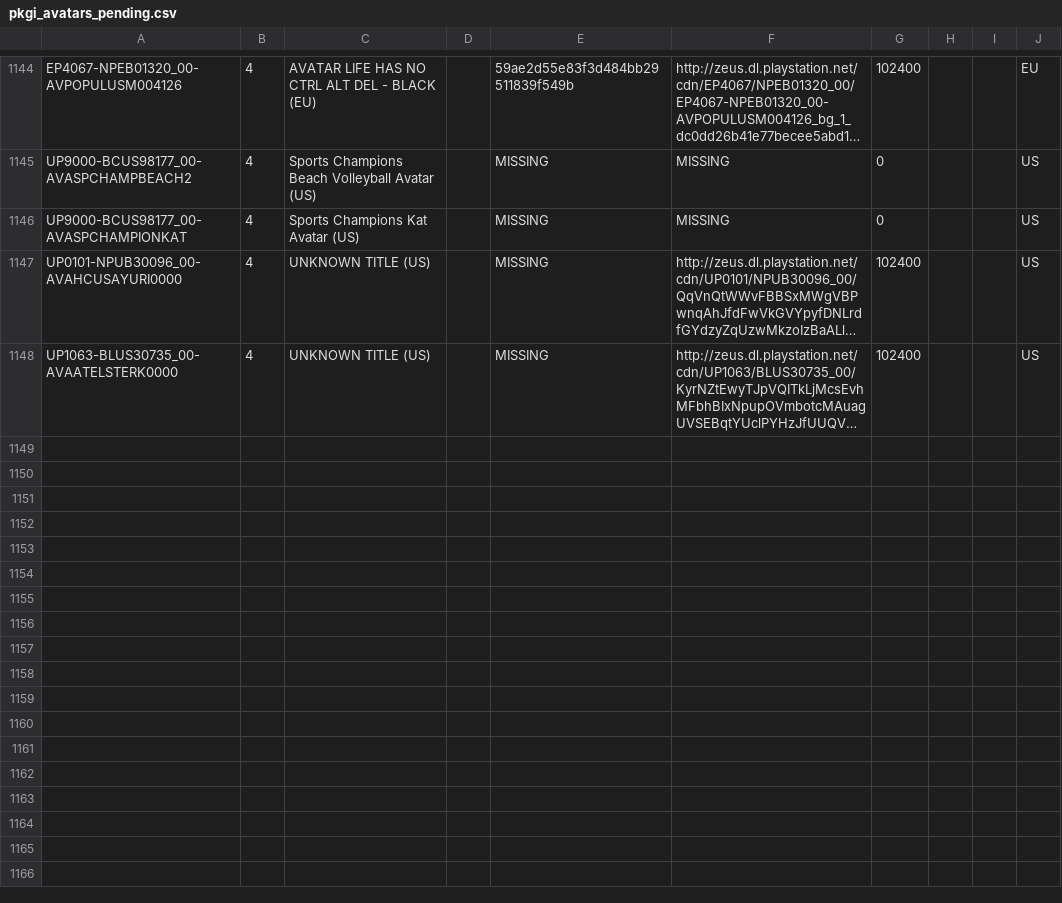
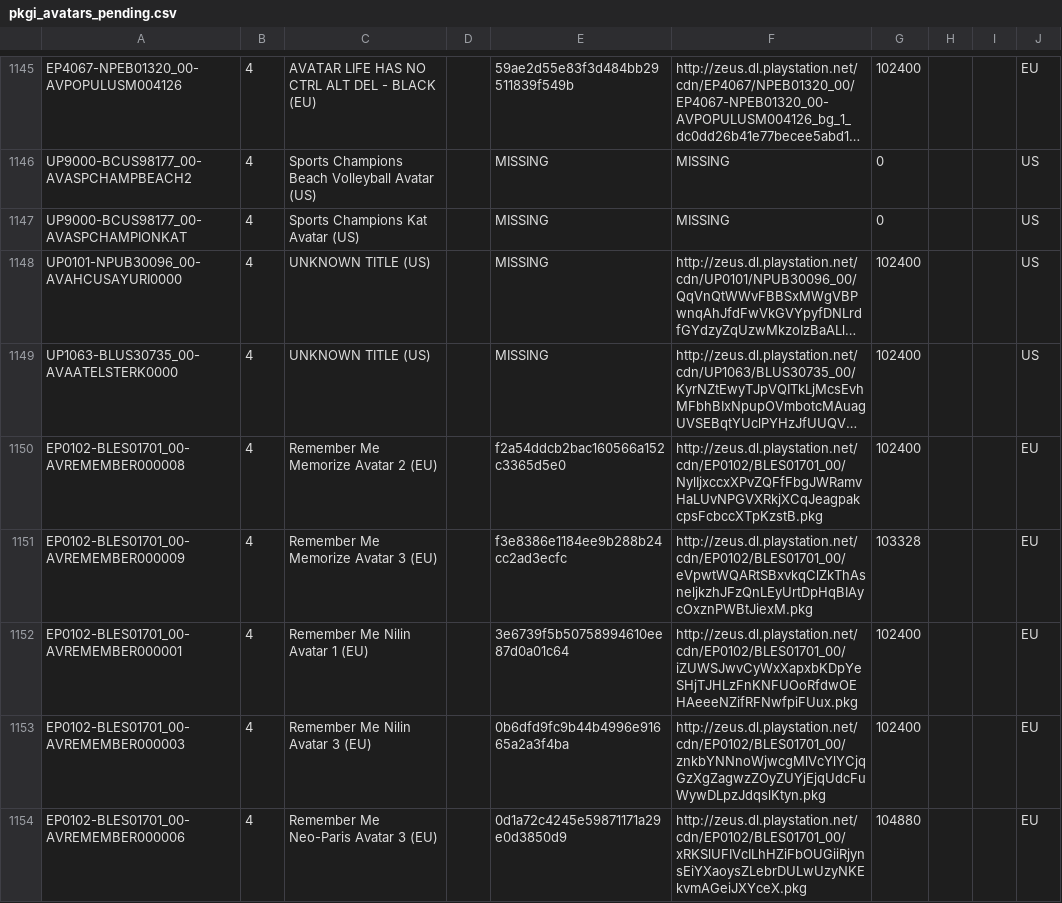
Before and after one commit to jy95/pkgi-ps3-nopaystation, a CSV file: output/pkgi_avatars_pending.csv, drawn as a sheet; only a part is shown, gaps mark what is left out; long unchanged cells end in …; the diff covers the shown part only; the diff names each change by its address in the sheet, - before the commit and + after, or states it on an @@ line.

```diff
--- a/output/pkgi_avatars_pending.csv
+++ b/output/pkgi_avatars_pending.csv
+row 1150: EP0102-BLES01701_00-AVREMEMBER000008 | 4 | Remember Me Memorize Avatar 2 (EU) |  | f2a54ddcb2bac160566a152c3365d5e0 | http://zeus.dl.playstation.net/cdn/EP0102/BLES01701_00/NylIjxccxXPvZQFfFbgJWRamvHaLUvNPGVXRkjXCqJeagpakcpsFcbccXTpKzstB.pkg | 102400 |  |  | EU
+row 1151: EP0102-BLES01701_00-AVREMEMBER000009 | 4 | Remember Me Memorize Avatar 3 (EU) |  | f3e8386e1184ee9b288b24cc2ad3ecfc | http://zeus.dl.playstation.net/cdn/EP0102/BLES01701_00/eVpwtWQARtSBxvkqClZkThAsneljkzhJFzQnLEyUrtDpHqBIAycOxznPWBtJiexM.pkg | 103328 |  |  | EU
+row 1152: EP0102-BLES01701_00-AVREMEMBER000001 | 4 | Remember Me Nilin Avatar 1 (EU) |  | 3e6739f5b50758994610ee87d0a01c64 | http://zeus.dl.playstation.net/cdn/EP0102/BLES01701_00/iZUWSJwvCyWxXapxbKDpYeSHjTJHLzFnKNFUOoRfdwOEHAeeeNZifRFNwfpiFUux.pkg | 102400 |  |  | EU
+row 1153: EP0102-BLES01701_00-AVREMEMBER000003 | 4 | Remember Me Nilin Avatar 3 (EU) |  | 0b6dfd9fc9b44b4996e91665a2a3f4ba | http://zeus.dl.playstation.net/cdn/EP0102/BLES01701_00/znkbYNNnoWjwcgMlVcYlYCjqGzXgZagwzZOyZUYjEjqUdcFuWywDLpzJdqslKtyn.pkg | 102400 |  |  | EU
+row 1154: EP0102-BLES01701_00-AVREMEMBER000006 | 4 | Remember Me Neo-Paris Avatar 3 (EU) |  | 0d1a72c4245e59871171a29e0d3850d9 | http://zeus.dl.playstation.net/cdn/EP0102/BLES01701_00/xRKSlUFIVcILhHZiFbOUGiiRjynsEiYXaoysZLebrDULwUzyNKEkvmAGeiJXYceX.pkg | 104880 |  |  | EU
```
Also changed, not shown: 5 added rows and 1 edited cell elsewhere in this file, input/pending_PS3_AVATARS.tsv, input/pending_PS3_GAMES.tsv, 6 other files.
